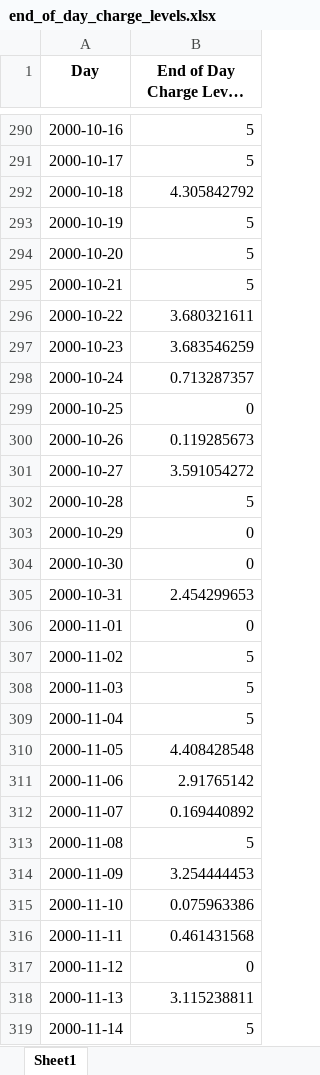
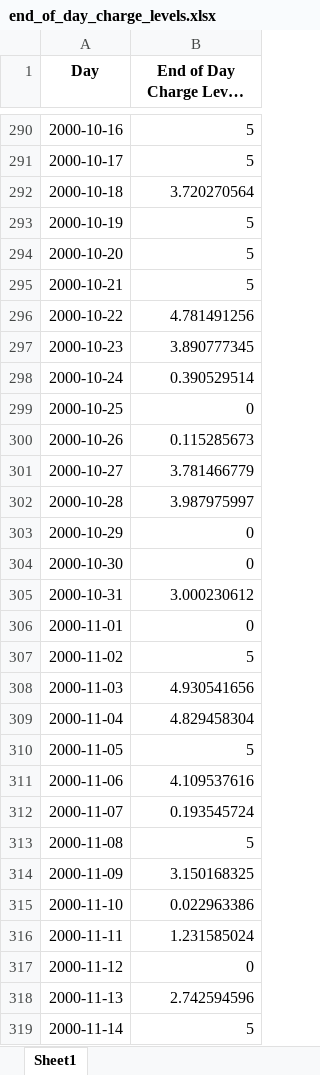
Before and after one commit to landerverhoeven/IPE2025, an Excel workbook: results/end_of_day_charge_levels.xlsx, sheet Sheet1, drawn as a sheet; only a part is shown, gaps mark what is left out; long unchanged cells end in …; values as stored, in another font and other column widths than the file's, no borders; the diff covers the shown part only; the diff names each change by its address in the sheet, - before the commit and + after, or states it on an @@ line.

```diff
--- a/results/end_of_day_charge_levels.xlsx (sheet Sheet1)
+++ b/results/end_of_day_charge_levels.xlsx (sheet Sheet1)
-B292 (End of Day Charge Level (kWh)): 4.305842792
+B292 (End of Day Charge Level (kWh)): 3.720270564
-B296 (End of Day Charge Level (kWh)): 3.680321611
+B296 (End of Day Charge Level (kWh)): 4.781491256
-B297 (End of Day Charge Level (kWh)): 3.683546259
+B297 (End of Day Charge Level (kWh)): 3.890777345
-B298 (End of Day Charge Level (kWh)): 0.713287357
+B298 (End of Day Charge Level (kWh)): 0.390529514
-B300 (End of Day Charge Level (kWh)): 0.119285673
+B300 (End of Day Charge Level (kWh)): 0.115285673
-B301 (End of Day Charge Level (kWh)): 3.591054272
+B301 (End of Day Charge Level (kWh)): 3.781466779
-B302 (End of Day Charge Level (kWh)): 5
+B302 (End of Day Charge Level (kWh)): 3.987975997
-B305 (End of Day Charge Level (kWh)): 2.454299653
+B305 (End of Day Charge Level (kWh)): 3.000230612
-B308 (End of Day Charge Level (kWh)): 5
+B308 (End of Day Charge Level (kWh)): 4.930541656
-B309 (End of Day Charge Level (kWh)): 5
+B309 (End of Day Charge Level (kWh)): 4.829458304
-B310 (End of Day Charge Level (kWh)): 4.408428548
+B310 (End of Day Charge Level (kWh)): 5
-B311 (End of Day Charge Level (kWh)): 2.91765142
+B311 (End of Day Charge Level (kWh)): 4.109537616
-B312 (End of Day Charge Level (kWh)): 0.169440892
+B312 (End of Day Charge Level (kWh)): 0.193545724
-B314 (End of Day Charge Level (kWh)): 3.254444453
+B314 (End of Day Charge Level (kWh)): 3.150168325
-B315 (End of Day Charge Level (kWh)): 0.075963386
+B315 (End of Day Charge Level (kWh)): 0.022963386
-B316 (End of Day Charge Level (kWh)): 0.461431568
+B316 (End of Day Charge Level (kWh)): 1.231585024
-B318 (End of Day Charge Level (kWh)): 3.115238811
+B318 (End of Day Charge Level (kWh)): 2.742594596
```
Also changed, not shown: 103 edited cells elsewhere in this sheet, results/charge_schedule.xlsx, results/discharge_schedule.xlsx, 9 other files.
